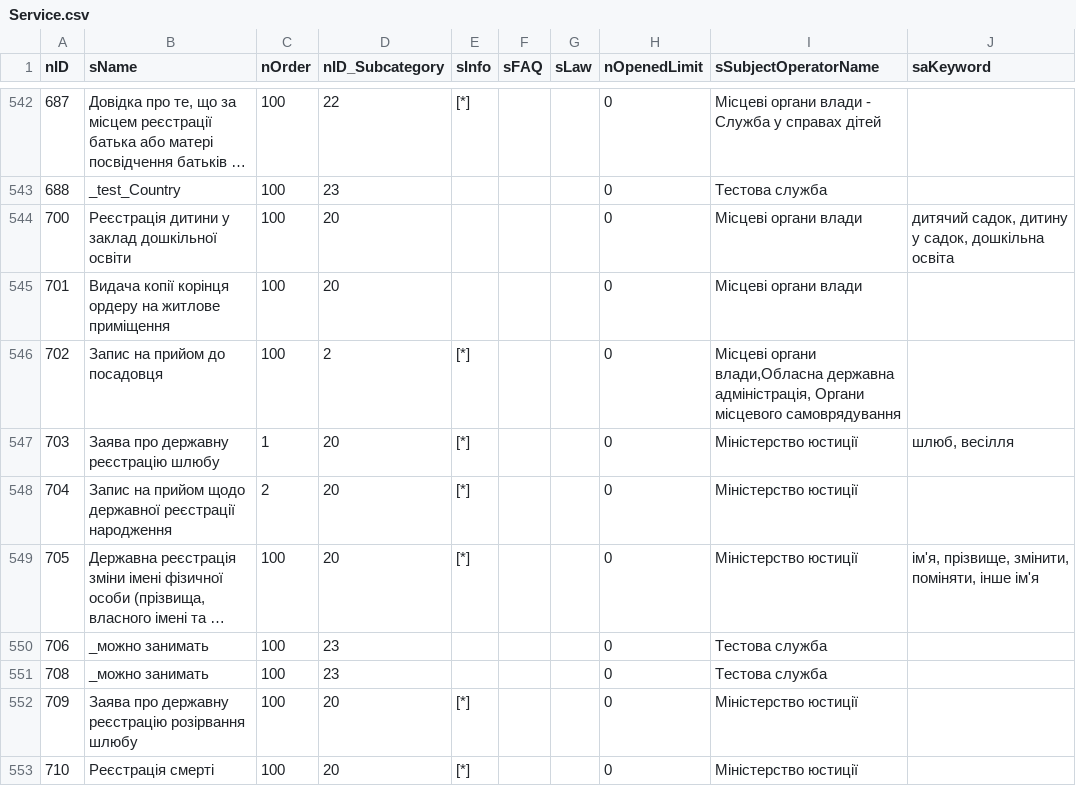
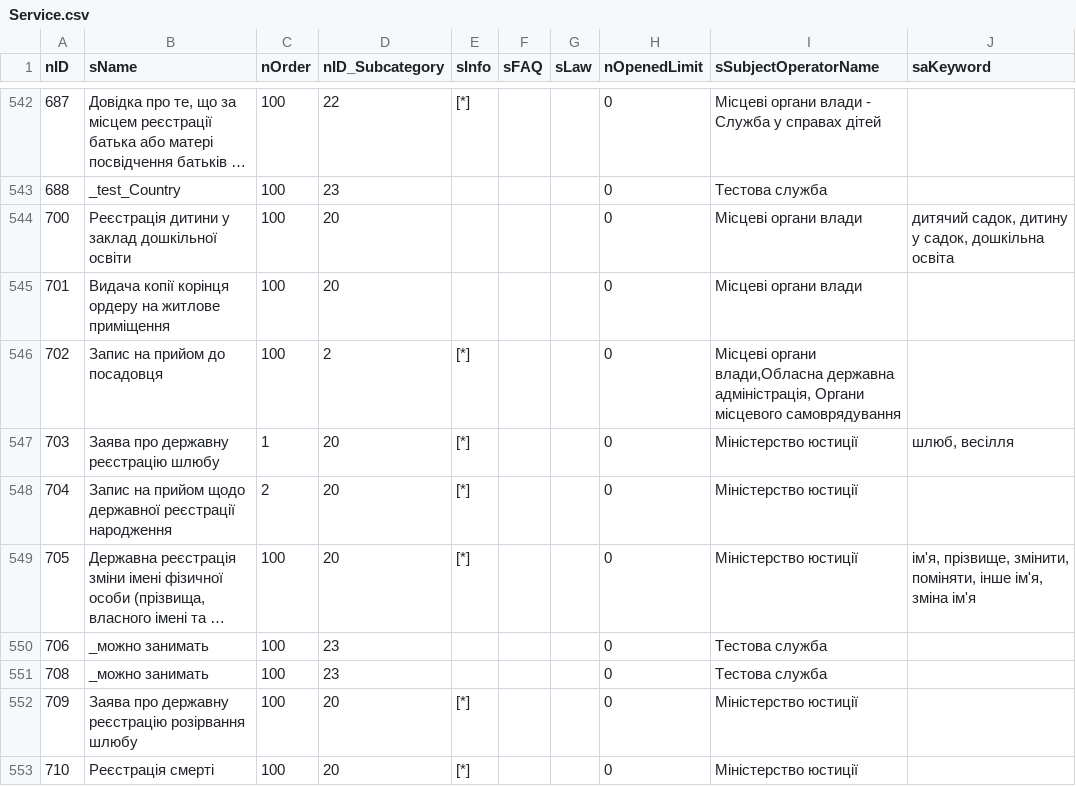
Before and after one commit to iGov-UA/iGov_Data, a CSV file: wf-central/src/main/resources/data/iGov/Service.csv, drawn as a sheet; only a part is shown, gaps mark what is left out; long unchanged cells end in …; the diff names each change by its address in the sheet, - before the commit and + after, or states it on an @@ line.

```diff
--- a/wf-central/src/main/resources/data/iGov/Service.csv
+++ b/wf-central/src/main/resources/data/iGov/Service.csv
-J549 (saKeyword): …поміняти, інше ім'я
+J549 (saKeyword): …поміняти, інше ім'я, зміна ім'я
```
Also changed, not shown: wf-central/src/main/resources/data/iGov/SubjectOrganJoin.csv, wf-central/src/main/resources/data/iGov__Test_Delta/SubjectOrganJoin.csv.
